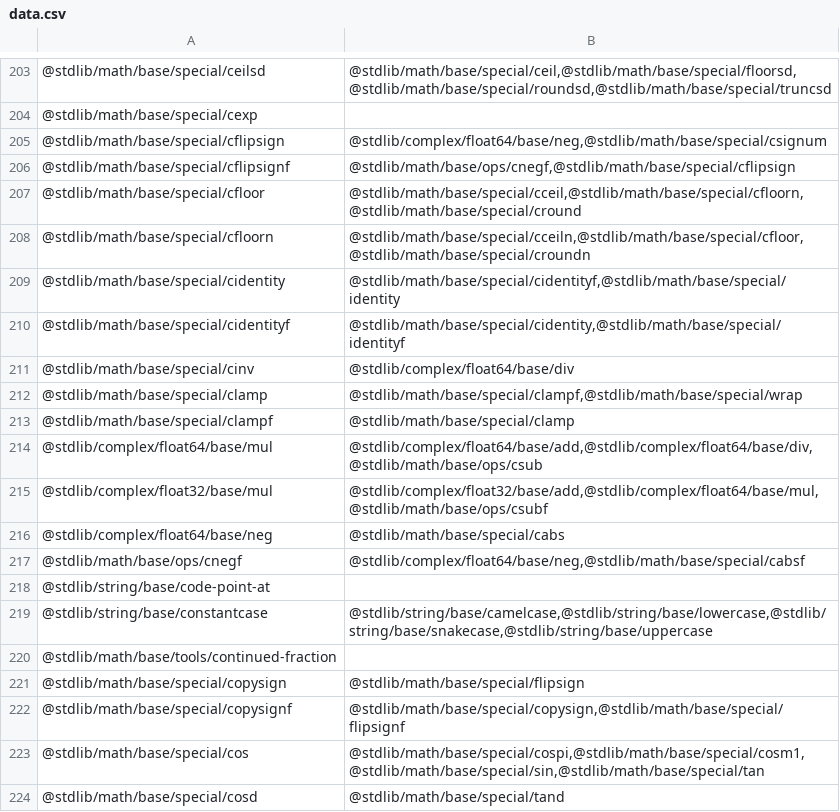
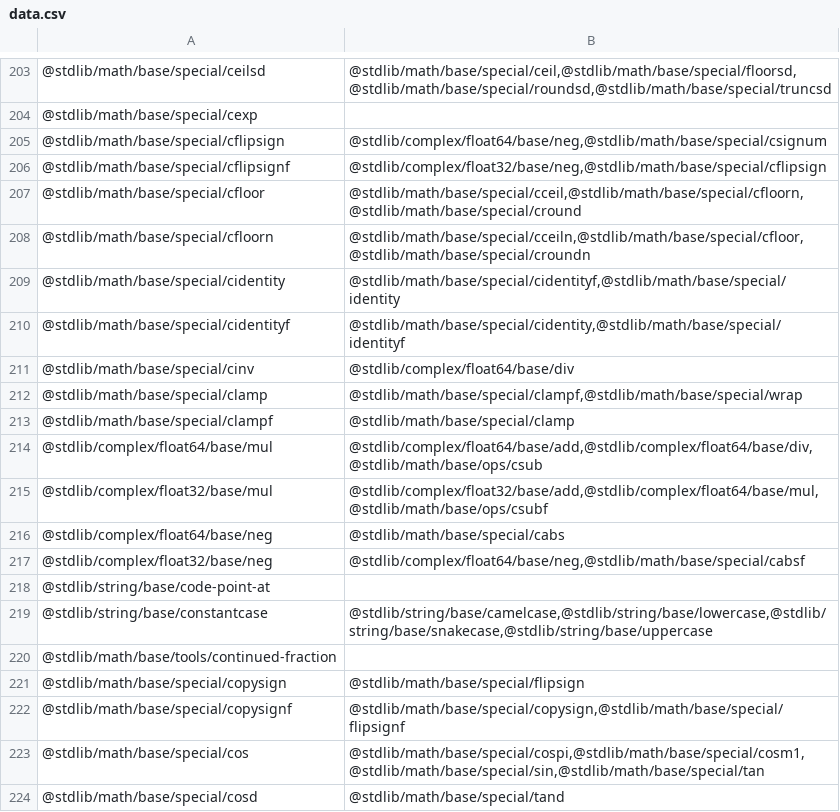
Before and after one commit to stdlib-js/namespace-pkg2related, a CSV file: data/data.csv, drawn as a sheet; only a part is shown, gaps mark what is left out.

```diff
--- a/data/data.csv
+++ b/data/data.csv
@@ -205,3 +205,3 @@
 "@stdlib/math/base/special/cflipsign","@stdlib/complex/float64/base/neg,@stdlib/math/base/special/csignum"
-"@stdlib/math/base/special/cflipsignf","@stdlib/math/base/ops/cnegf,@stdlib/math/base/special/cflipsign"
+"@stdlib/math/base/special/cflipsignf","@stdlib/complex/float32/base/neg,@stdlib/math/base/special/cflipsign"
 "@stdlib/math/base/special/cfloor","@stdlib/math/base/special/cceil,@stdlib/math/base/special/cfloorn,@stdlib/math/base/special/cround"
@@ -216,3 +216,3 @@
 "@stdlib/complex/float64/base/neg","@stdlib/math/base/special/cabs"
-"@stdlib/math/base/ops/cnegf","@stdlib/complex/float64/base/neg,@stdlib/math/base/special/cabsf"
+"@stdlib/complex/float32/base/neg","@stdlib/complex/float64/base/neg,@stdlib/math/base/special/cabsf"
 "@stdlib/string/base/code-point-at",""
```
Also changed, not shown: 5 other files.
